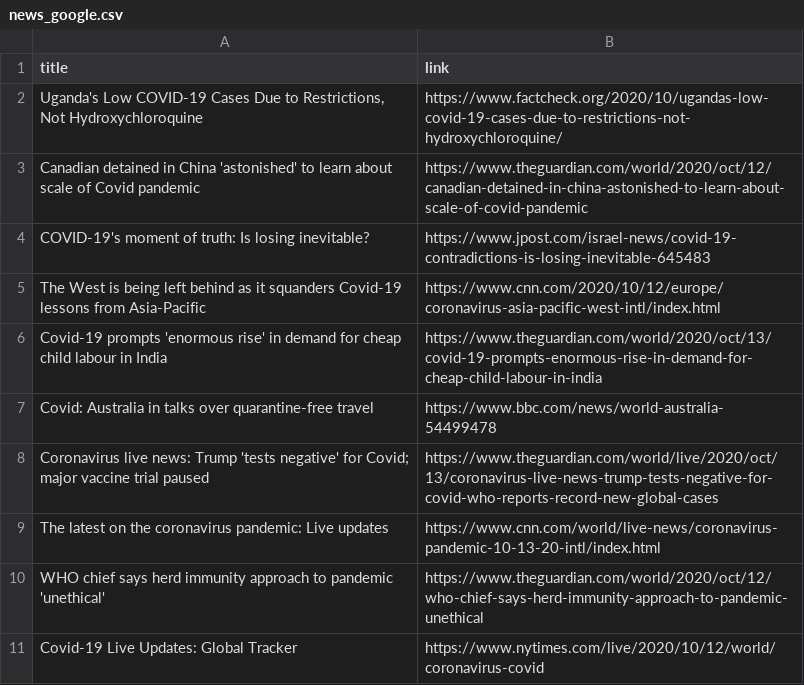
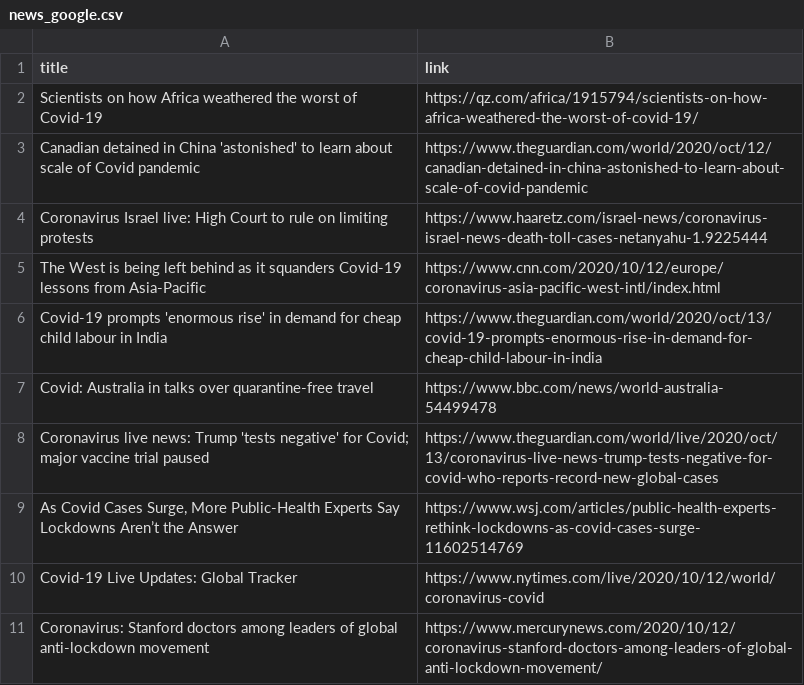
Before and after one commit to adrinerDP/livecod, a CSV file: data/news_google.csv, drawn as a sheet.

Commit message:
Run crawler and update current data

```diff
--- a/data/news_google.csv
+++ b/data/news_google.csv
@@ -1,5 +1,5 @@
 title,link
-"Uganda's Low COVID-19 Cases Due to Restrictions, Not Hydroxychloroquine",https://www.factcheck.org/2020/10/ugandas-low-covid-19-cases-due-to-restrictions-not-hydroxychloroquine/
+Scientists on how Africa weathered the worst of Covid-19,https://qz.com/africa/1915794/scientists-on-how-africa-weathered-the-worst-of-covid-19/
 Canadian detained in China 'astonished' to learn about scale of Covid pandemic,https://www.theguardian.com/world/2020/oct/12/canadian-detained-in-china-astonished-to-learn-about-scale-of-covid-pandemic
-COVID-19's moment of truth: Is losing inevitable?,https://www.jpost.com/israel-news/covid-19-contradictions-is-losing-inevitable-645483
+Coronavirus Israel live: High Court to rule on limiting protests,https://www.haaretz.com/israel-news/coronavirus-israel-news-death-toll-cases-netanyahu-1.9225444
 The West is being left behind as it squanders Covid-19 lessons from Asia-Pacific,https://www.cnn.com/2020/10/12/europe/coronavirus-asia-pacific-west-intl/index.html
@@ -8,4 +8,4 @@ Covid: Australia in talks over quarantine-free travel,https://www.bbc.com/news/w
 Coronavirus live news: Trump 'tests negative' for Covid; major vaccine trial paused,https://www.theguardian.com/world/live/2020/oct/13/coronavirus-live-news-trump-tests-negative-for-covid-who-reports-record-new-global-cases
-The latest on the coronavirus pandemic: Live updates,https://www.cnn.com/world/live-news/coronavirus-pandemic-10-13-20-intl/index.html
-WHO chief says herd immunity approach to pandemic 'unethical',https://www.theguardian.com/world/2020/oct/12/who-chief-says-herd-immunity-approach-to-pandemic-unethical
+"As Covid Cases Surge, More Public-Health Experts Say Lockdowns Aren’t the Answer",https://www.wsj.com/articles/public-health-experts-rethink-lockdowns-as-covid-cases-surge-11602514769
 Covid-19 Live Updates: Global Tracker,https://www.nytimes.com/live/2020/10/12/world/coronavirus-covid
+Coronavirus: Stanford doctors among leaders of global anti-lockdown movement,https://www.mercurynews.com/2020/10/12/coronavirus-stanford-doctors-among-leaders-of-global-anti-lockdown-movement/
```
Also changed, not shown: data/current_global.csv, data/news_naver.csv, 5 other files.
